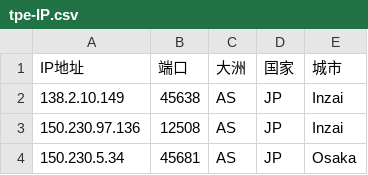
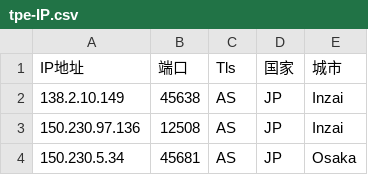
Before and after one commit to ipx2001/lxp, a CSV file: tpe-IP.csv, drawn as a sheet; only a part is shown.

Commit message:
Update tpe-IP.csv

```diff
--- a/tpe-IP.csv
+++ b/tpe-IP.csv
@@ -1,2 +1,2 @@
-IP地址,端口,大洲,国家,城市
+IP地址,端口,Tls,国家,城市
 138.2.10.149,45638,AS,JP,Inzai
```
